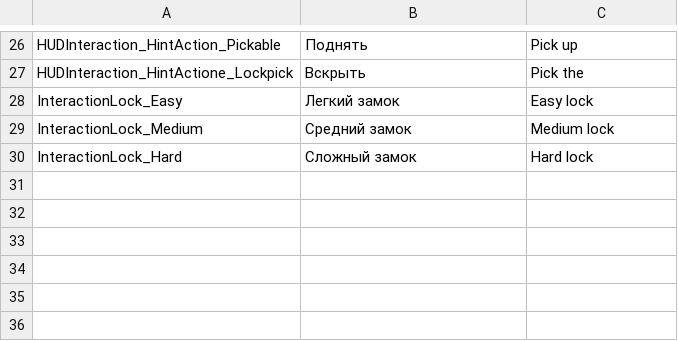
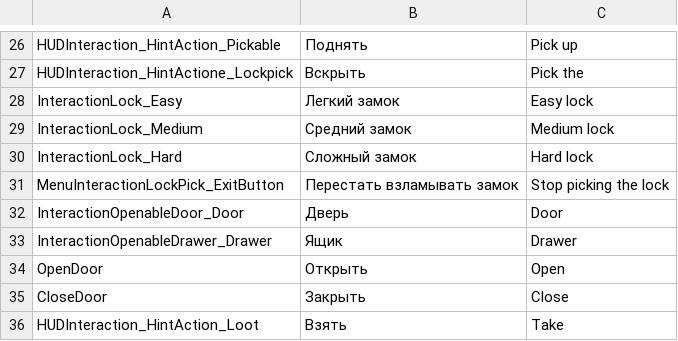
Before and after one commit to PanichMark/IvanPetrovichGoesToAmerica_Unity, a CSV file: Assets/Resources/Lozalization/IvanPetrovichGoesToAmerica_Localization.csv, drawn as a sheet; only a part is shown, gaps mark what is left out.

Commit message:
Add some Loot items to Text Localization system

```diff
--- a/Assets/Resources/Lozalization/IvanPetrovichGoesToAmerica_Localization.csv
+++ b/Assets/Resources/Lozalization/IvanPetrovichGoesToAmerica_Localization.csv
@@ -30 +30,7 @@ InteractionLock_Medium,Средний замок,Medium lock
 InteractionLock_Hard,Сложный замок,Hard lock
+MenuInteractionLockPick_ExitButton,Перестать взламывать замок,Stop picking the lock
+InteractionOpenableDoor_Door,Дверь,Door
+InteractionOpenableDrawer_Drawer,Ящик,Drawer
+OpenDoor,Открыть,Open
+CloseDoor,Закрыть,Close
+HUDInteraction_HintAction_Loot,Взять,Take
```
Also changed, not shown: 27 other files.
